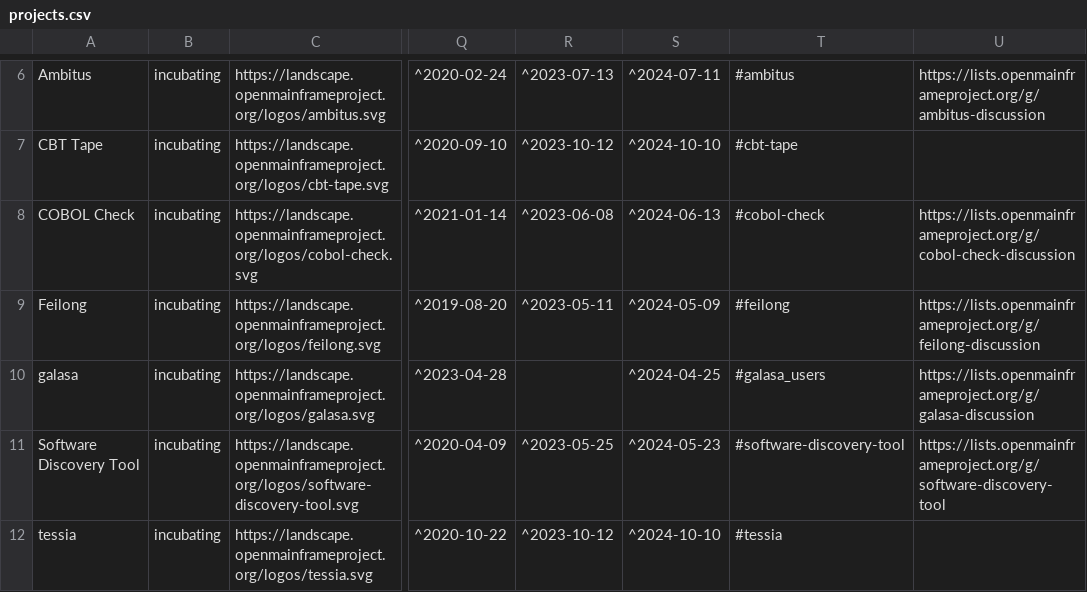
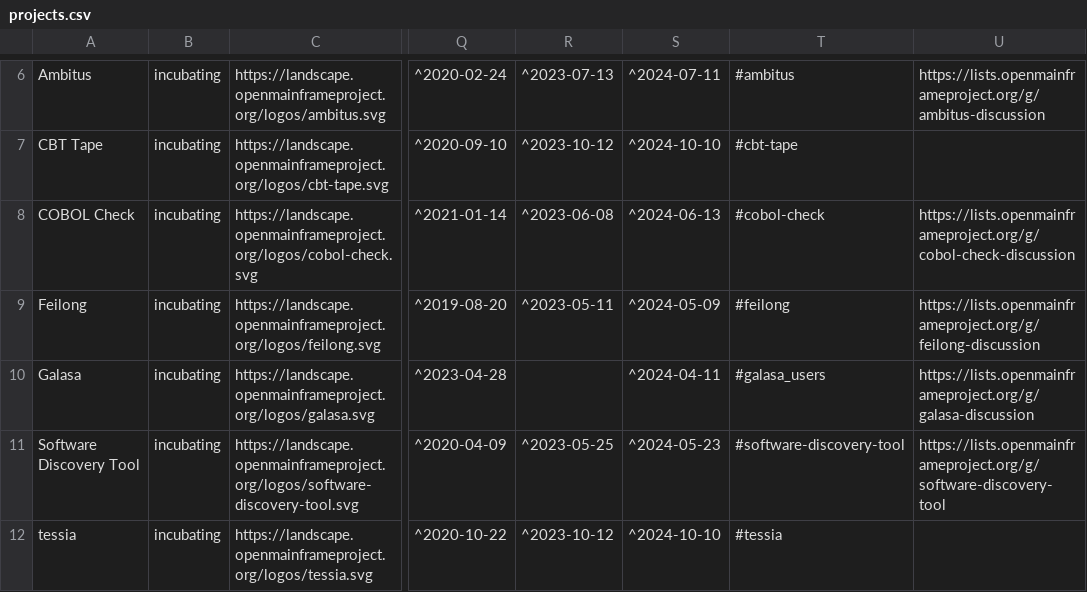
Before and after one commit to openmainframeproject/tac, a CSV file: _data/projects.csv, drawn as a sheet; only a part is shown, gaps mark what is left out; the diff names each change by its address in the sheet, - before the commit and + after, or states it on an @@ line.

```diff
--- a/_data/projects.csv
+++ b/_data/projects.csv
-A10: galasa
+A10: Galasa
-S10: ^2024-04-25
+S10: ^2024-04-11
```
Also changed, not shown: _data/meeting-agenda-items.csv.
